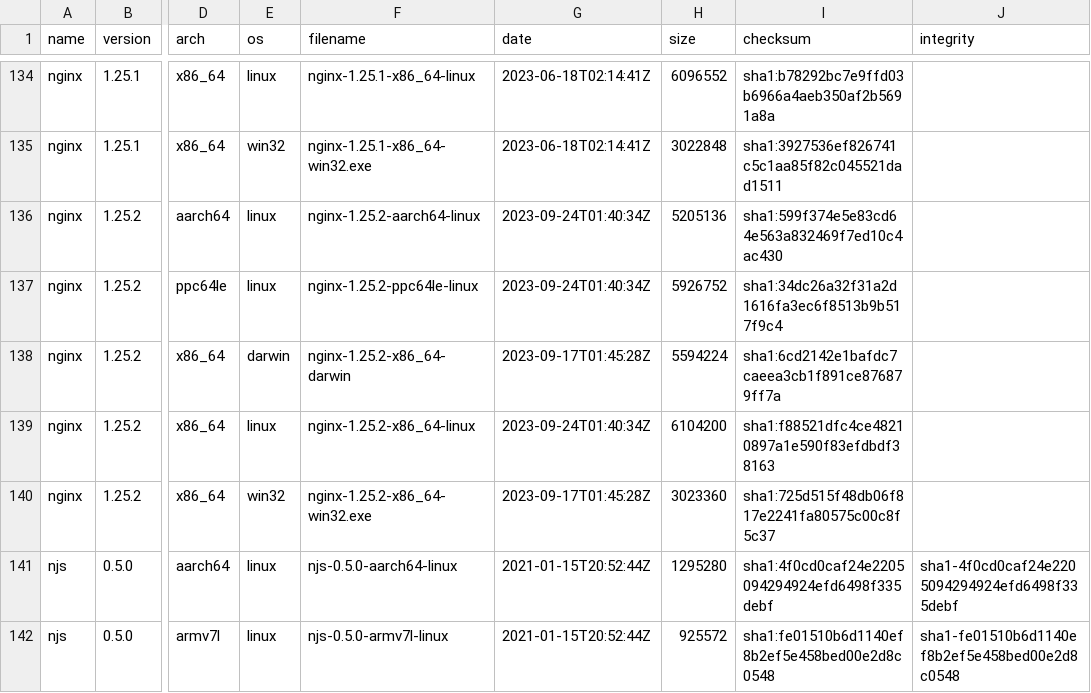
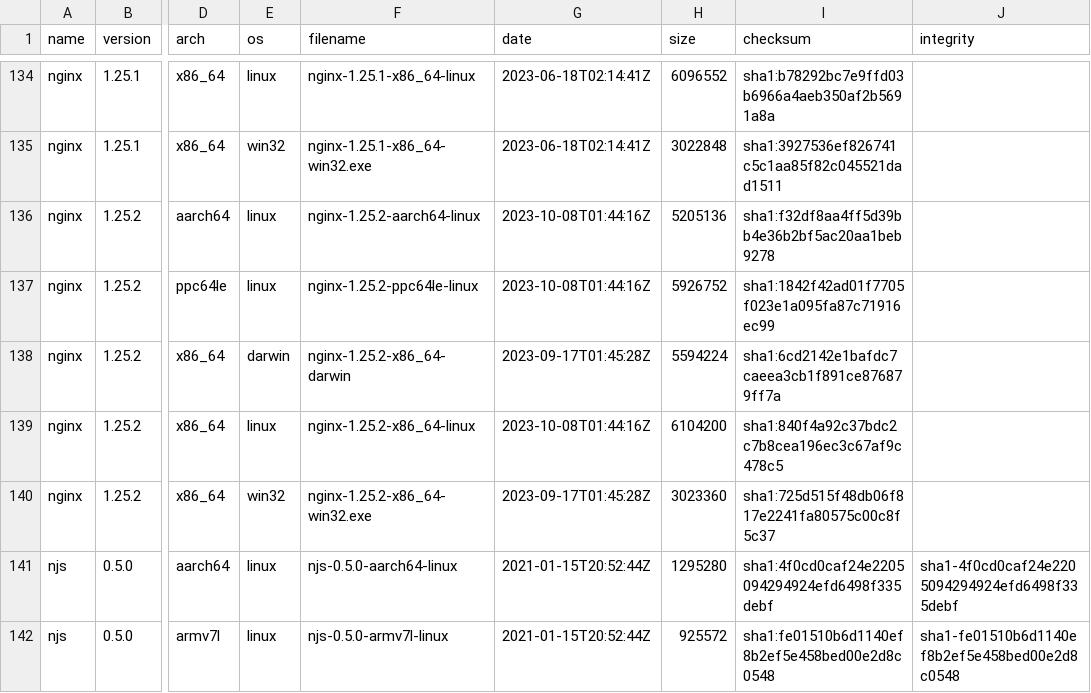
Before and after one commit to jirutka/nginx-binaries, a CSV file: index.csv, drawn as a sheet; only a part is shown, gaps mark what is left out; the diff covers the shown part only; the diff names each change by its address in the sheet, - before the commit and + after, or states it on an @@ line.

```diff
--- a/index.csv
+++ b/index.csv
-G136:G137 (date): 2023-09-24T01:40:34Z
+G136:G137 (date): 2023-10-08T01:44:16Z
-I136 (checksum): sha1:599f374e5e83cd64e563a832469f7ed10c4ac430
+I136 (checksum): sha1:f32df8aa4ff5d39bb4e36b2bf5ac20aa1beb9278
-I137 (checksum): sha1:34dc26a32f31a2d1616fa3ec6f8513b9b517f9c4
+I137 (checksum): sha1:1842f42ad01f7705f023e1a095fa87c71916ec99
-G139 (date): 2023-09-24T01:40:34Z
+G139 (date): 2023-10-08T01:44:16Z
-I139 (checksum): sha1:f88521dfc4ce48210897a1e590f83efdbdf38163
+I139 (checksum): sha1:840f4a92c37bdc2c7b8cea196ec3c67af9c478c5
```
Also changed, not shown: 27 edited cells elsewhere in this file, 46 other files.
